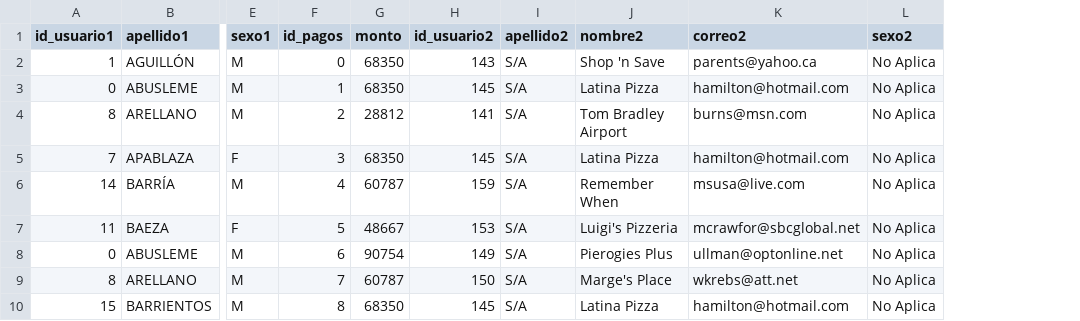
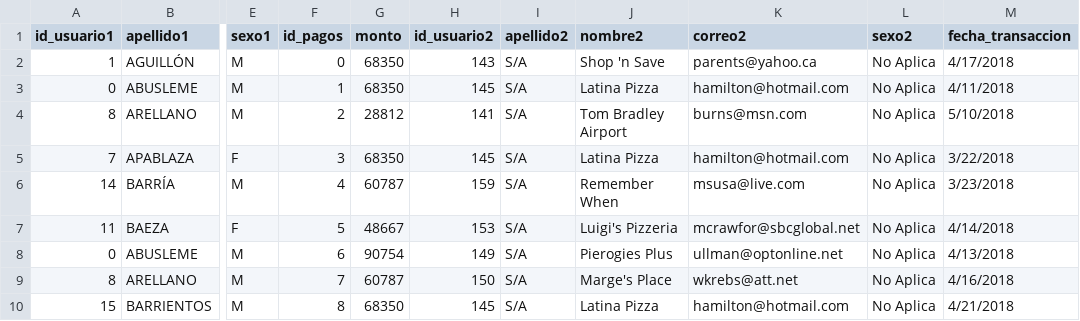
Before and after one commit to fernddevidts/IIC2413-Proyecto, a CSV file: csv_files/usuariosPagos.csv, drawn as a sheet; only a part is shown, gaps mark what is left out; the diff names each change by its address in the sheet, - before the commit and + after, or states it on an @@ line.

Commit message:
db with fecha_transaccion

```diff
--- a/csv_files/usuariosPagos.csv
+++ b/csv_files/usuariosPagos.csv
+column M (fecha_transaccion), rows 2-10: 4/17/2018 | 4/11/2018 | 5/10/2018 | 3/22/2018 | 3/23/2018 | 4/14/2018 | 4/13/2018 | 4/16/2018 | 4/21/2018
```
Also changed, not shown: 1 other file.
